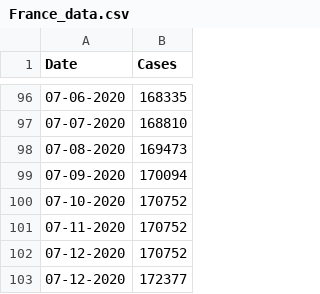
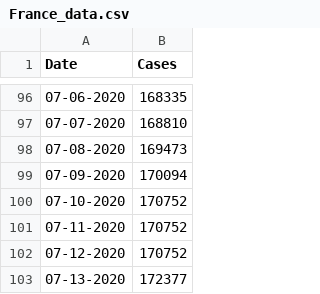
Before and after one commit to CleHou/COVID-19-Data-Analysis-Project, a CSV file: 01-Graph/France_data.csv, drawn as a sheet; only a part is shown, gaps mark what is left out.

Commit message:
Update France_data.csv

```diff
--- a/01-Graph/France_data.csv
+++ b/01-Graph/France_data.csv
@@ -102,2 +102,2 @@ Date,Cases,
 07-12-2020, 170752,
-07-12-2020, 172377,
+07-13-2020, 172377,
```
